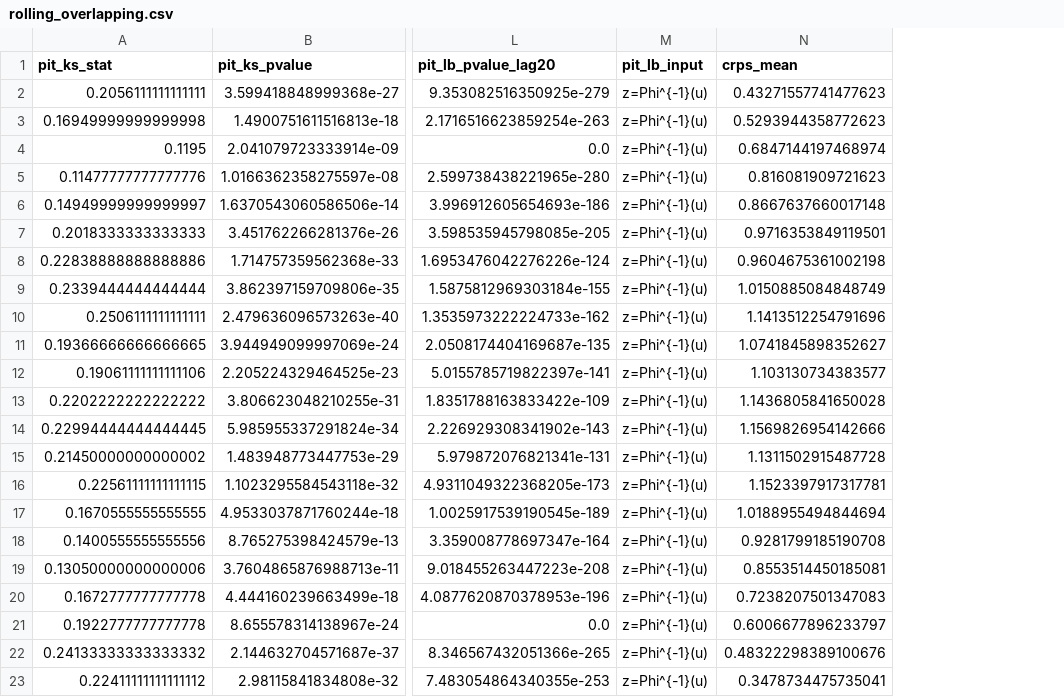
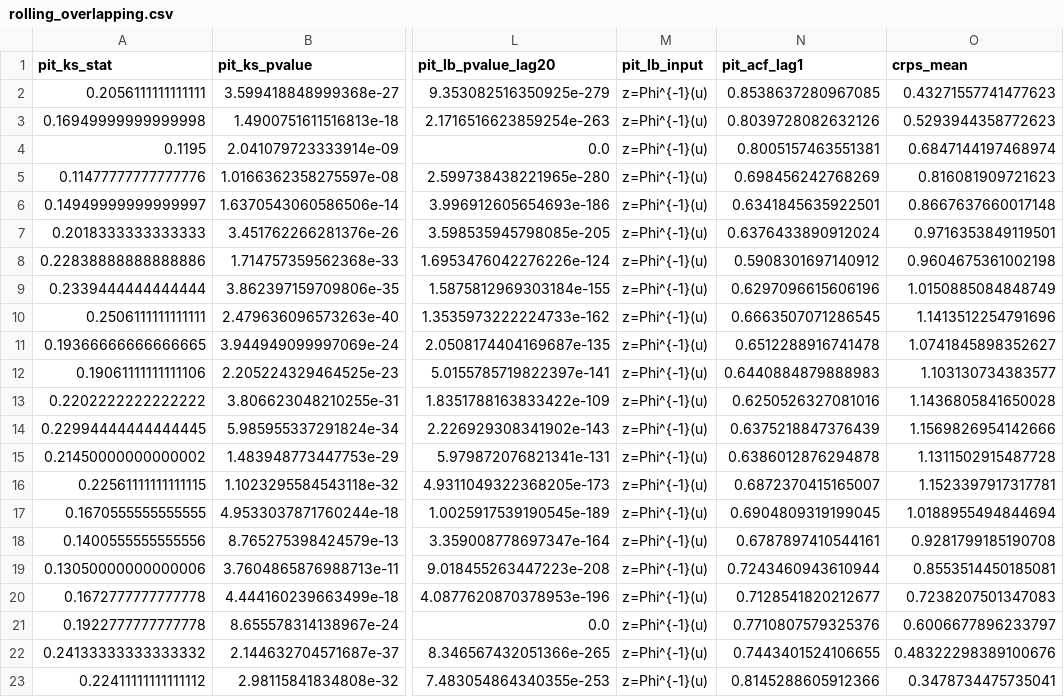
Before and after one commit to LeJ7-commits/unified-probabilistic-validation, a CSV file: experiments/run_002_pv/rolling_overlapping.csv, drawn as a sheet; only a part is shown, gaps mark what is left out; the diff names each change by its address in the sheet, - before the commit and + after, or states it on an @@ line.

```diff
--- a/experiments/run_002_pv/rolling_overlapping.csv
+++ b/experiments/run_002_pv/rolling_overlapping.csv
+column N (pit_acf_lag1), rows 2-23: 0.8538637280967085 | 0.8039728082632126 | 0.8005157463551381 | 0.698456242768269 | 0.6341845635922501 | 0.6376433890912024 | 0.5908301697140912 | 0.6297096615606196 | 0.6663507071286545 | 0.6512288916741478 | 0.6440884879888983 | 0.6250526327081016 | 0.6375218847376439 | 0.6386012876294878 | 0.6872370415165007 | 0.6904809319199045 | 0.6787897410544161 | 0.7243460943610944 | 0.7128541820212677 | 0.7710807579325376 | 0.7443401524106655 | 0.8145288605912366
```
Also changed, not shown: experiments/run_002_pv/report_card_window_table.csv, experiments/run_003_wind/report_card_window_table.csv, 54 other files.
